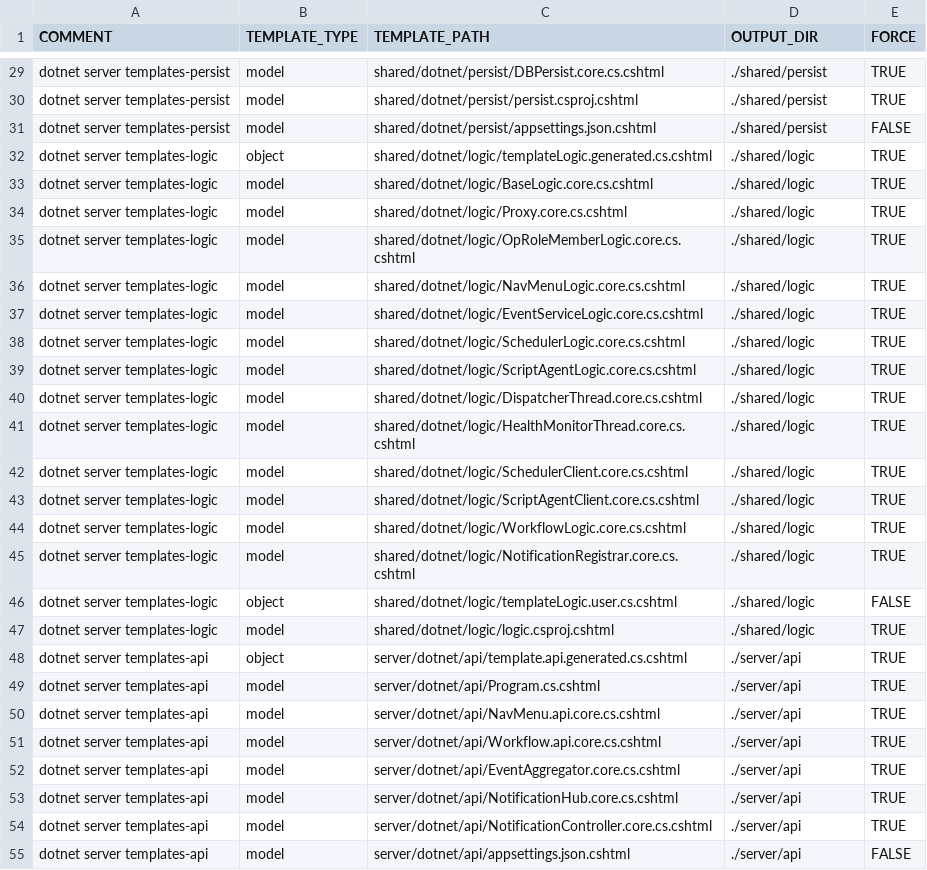
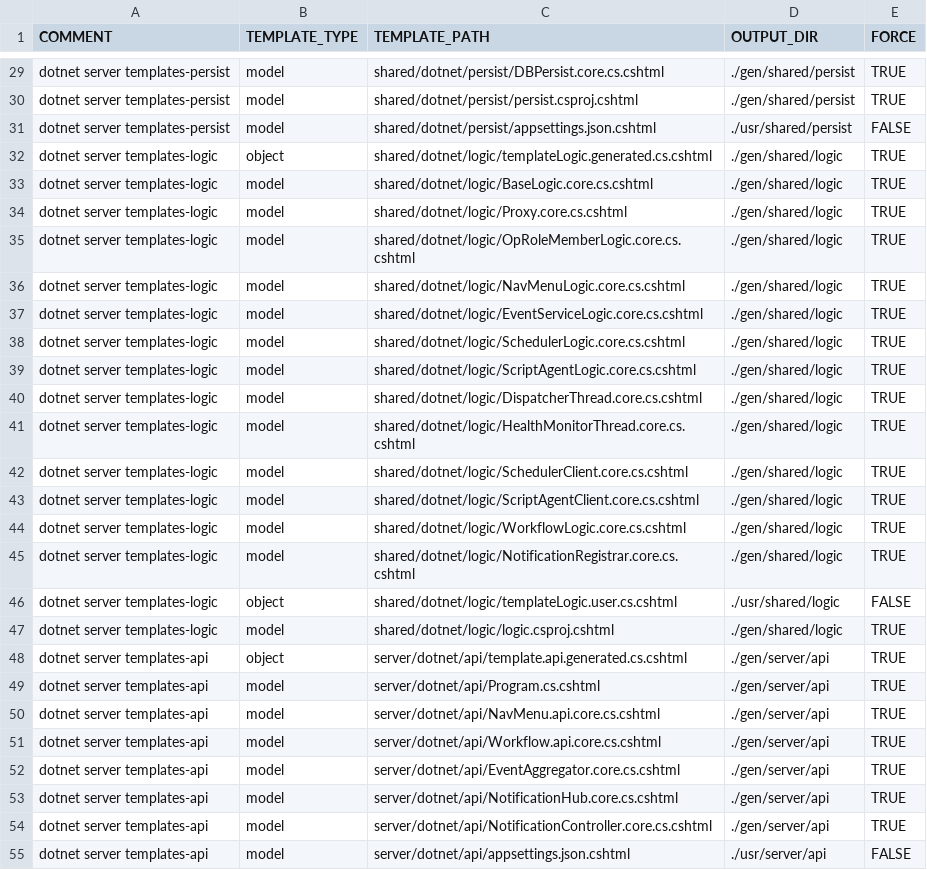
Before and after one commit to ekohlenberg/jumpstart, a CSV file: templates/server-dotnet.csv, drawn as a sheet; only a part is shown, gaps mark what is left out; the diff covers the shown part only; the diff names each change by its address in the sheet, - before the commit and + after, or states it on an @@ line.

```diff
--- a/templates/server-dotnet.csv
+++ b/templates/server-dotnet.csv
-D29:D30 (OUTPUT_DIR): ./shared/persist
+D29:D30 (OUTPUT_DIR): ./gen/shared/persist
-D31 (OUTPUT_DIR): ./shared/persist
+D31 (OUTPUT_DIR): ./usr/shared/persist
-D32:D45 (OUTPUT_DIR): ./shared/logic
+D32:D45 (OUTPUT_DIR): ./gen/shared/logic
-D46 (OUTPUT_DIR): ./shared/logic
+D46 (OUTPUT_DIR): ./usr/shared/logic
-D47 (OUTPUT_DIR): ./shared/logic
+D47 (OUTPUT_DIR): ./gen/shared/logic
-D48:D54 (OUTPUT_DIR): ./server/api
+D48:D54 (OUTPUT_DIR): ./gen/server/api
-D55 (OUTPUT_DIR): ./server/api
+D55 (OUTPUT_DIR): ./usr/server/api
```
Also changed, not shown: 74 edited cells elsewhere in this file, templates/database-mssql.csv, templates/database-pgsql.csv, 10 other files.
